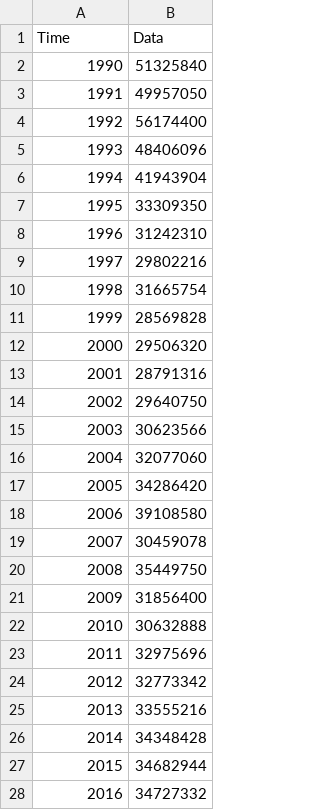
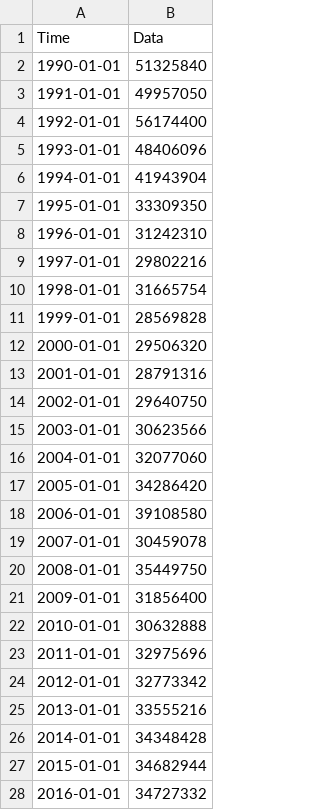
Before and after one commit to merlin-lacuna/stories-from-home-v1, a CSV file: data/air_atmo_co2_azerbaijan.csv, drawn as a sheet; only a part is shown; the diff covers the shown part only.

Commit message:
add data

```diff
--- a/data/air_atmo_co2_azerbaijan.csv
+++ b/data/air_atmo_co2_azerbaijan.csv
@@ -1,28 +1,28 @@
 Time,Data
-1990,51325840
-1991,49957050
-1992,56174400
-1993,48406096
-1994,41943904
-1995,33309350
-1996,31242310
-1997,29802216
-1998,31665754
-1999,28569828
-2000,29506320
-2001,28791316
-2002,29640750
-2003,30623566
-2004,32077060
-2005,34286420
-2006,39108580
-2007,30459078
-2008,35449750
-2009,31856400
-2010,30632888
-2011,32975696
-2012,32773342
-2013,33555216
-2014,34348428
-2015,34682944
-2016,34727332
+1990-01-01,51325840
+1991-01-01,49957050
+1992-01-01,56174400
+1993-01-01,48406096
+1994-01-01,41943904
+1995-01-01,33309350
+1996-01-01,31242310
+1997-01-01,29802216
+1998-01-01,31665754
+1999-01-01,28569828
+2000-01-01,29506320
+2001-01-01,28791316
+2002-01-01,29640750
+2003-01-01,30623566
+2004-01-01,32077060
+2005-01-01,34286420
+2006-01-01,39108580
+2007-01-01,30459078
+2008-01-01,35449750
+2009-01-01,31856400
+2010-01-01,30632888
+2011-01-01,32975696
+2012-01-01,32773342
+2013-01-01,33555216
+2014-01-01,34348428
+2015-01-01,34682944
+2016-01-01,34727332
```
Also changed, not shown: 5 edited cells elsewhere in this file.
